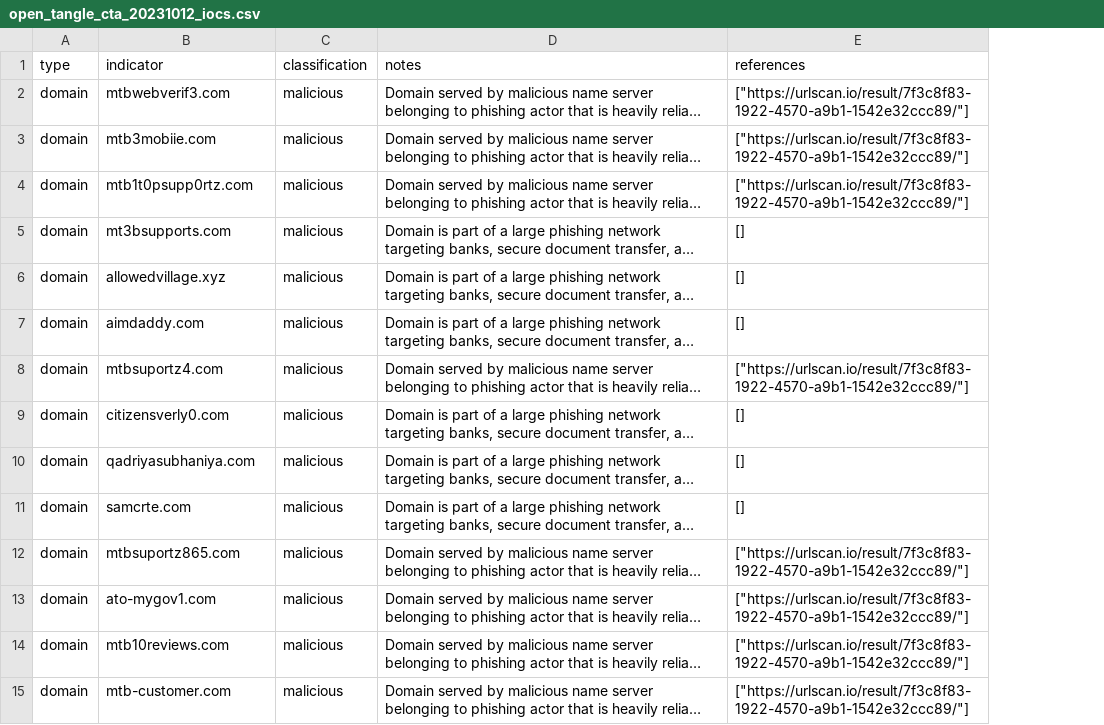
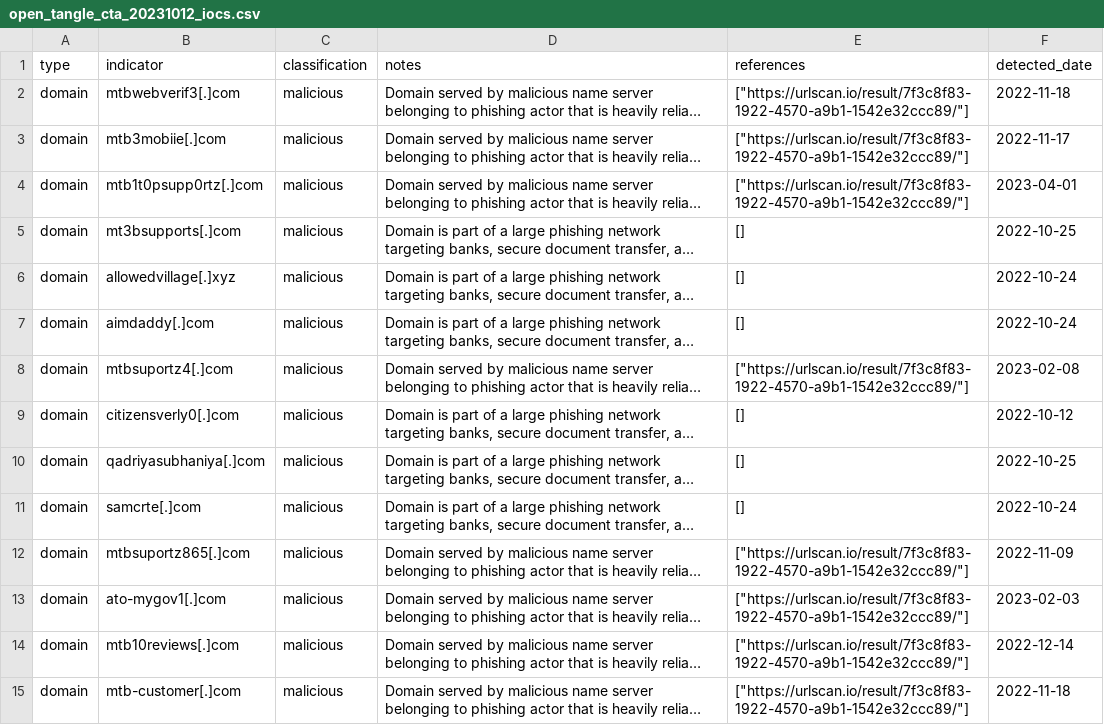
Before and after one commit to infobloxopen/threat-intelligence, a CSV file: indicators/csv/open_tangle_cta_20231012_iocs.csv, drawn as a sheet; only a part is shown; long unchanged cells end in …; the diff covers the shown part only; the diff names each change by its address in the sheet, - before the commit and + after, or states it on an @@ line.

```diff
--- a/indicators/csv/open_tangle_cta_20231012_iocs.csv
+++ b/indicators/csv/open_tangle_cta_20231012_iocs.csv
+column F (detected_date), rows 2-15: 2022-11-18 | 2022-11-17 | 2023-04-01 | 2022-10-25 | 2022-10-24 | 2022-10-24 | 2023-02-08 | 2022-10-12 | 2022-10-25 | 2022-10-24 | 2022-11-09 | 2023-02-03 | 2022-12-14 | 2022-11-18
-B2 (indicator): mtbwebverif3.com
+B2 (indicator): mtbwebverif3[.]com
-B3 (indicator): mtb3mobiie.com
+B3 (indicator): mtb3mobiie[.]com
-B4 (indicator): mtb1t0psupp0rtz.com
+B4 (indicator): mtb1t0psupp0rtz[.]com
-B5 (indicator): mt3bsupports.com
+B5 (indicator): mt3bsupports[.]com
-B6 (indicator): allowedvillage.xyz
+B6 (indicator): allowedvillage[.]xyz
-B7 (indicator): aimdaddy.com
+B7 (indicator): aimdaddy[.]com
-B8 (indicator): mtbsuportz4.com
+B8 (indicator): mtbsuportz4[.]com
-B9 (indicator): citizensverly0.com
+B9 (indicator): citizensverly0[.]com
-B10 (indicator): qadriyasubhaniya.com
+B10 (indicator): qadriyasubhaniya[.]com
-B11 (indicator): samcrte.com
+B11 (indicator): samcrte[.]com
-B12 (indicator): mtbsuportz865.com
+B12 (indicator): mtbsuportz865[.]com
-B13 (indicator): ato-mygov1.com
+B13 (indicator): ato-mygov1[.]com
-B14 (indicator): mtb10reviews.com
+B14 (indicator): mtb10reviews[.]com
-B15 (indicator): mtb-customer.com
+B15 (indicator): mtb-customer[.]com
```
Also changed, not shown: 27 edited cells elsewhere in this file, indicators/csv/cryptdesignbot_cta_20230518_iocs.csv, indicators/csv/lookalikes_malicious_rmm_ccb_20230131_iocs.csv, 11 other files.
